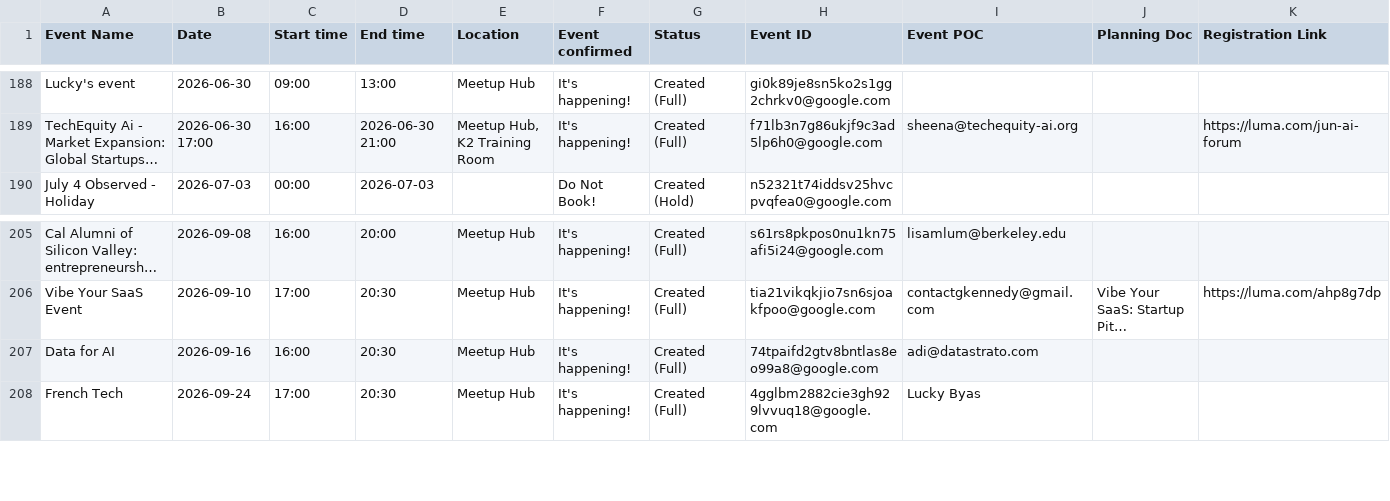
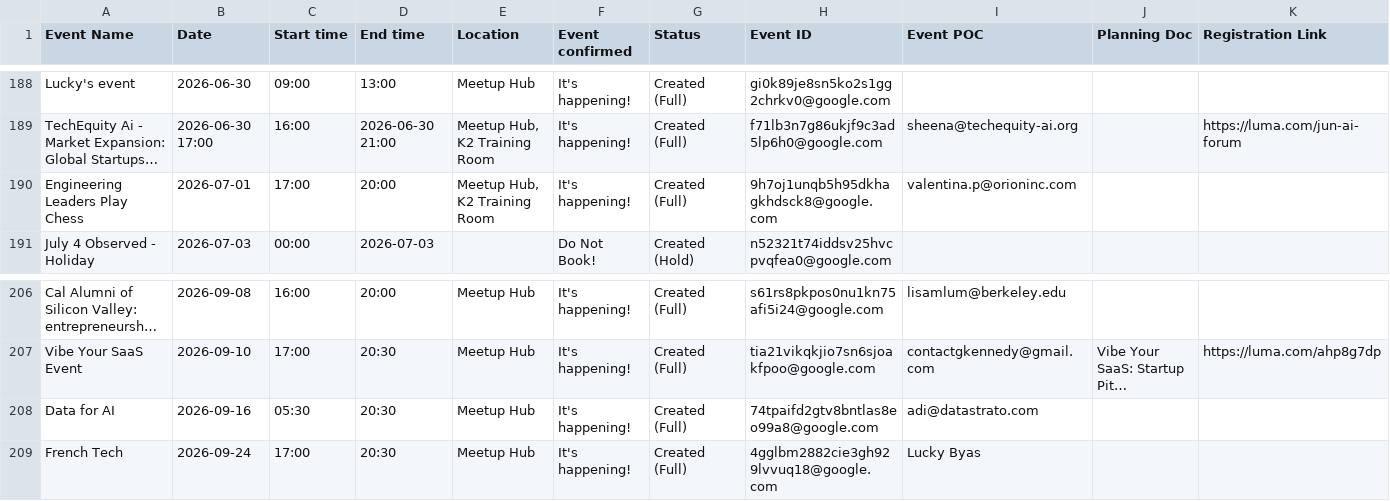
Before and after one commit to sfc-gh-kenguyen/sheets-calendar-app, a CSV file: data/SVAI Hub Event Schedule - Event Calendar.csv, drawn as a sheet; only a part is shown, gaps mark what is left out; long unchanged cells end in …; addresses are those after the commit; rows hold the shown columns only; the diff names each change by its address in the sheet, - before the commit and + after, or states it on an @@ line.

Commit message:
Auto-sync: update all sources (data/SVAI Hub Event Schedule - Event Calendar.csv)

```diff
--- a/data/SVAI Hub Event Schedule - Event Calendar.csv
+++ b/data/SVAI Hub Event Schedule - Event Calendar.csv
+row 190: Engineering Leaders Play Chess | 2026-07-01 | 17:00 | 20:00 | Meetup Hub, K2 Training Room | It's happening! | Created (Full) | 9h7oj1unqb5h95dkhagkhdsck8@google.com | valentina.p@orioninc.com
-C208 (Start time): 16:00
+C208 (Start time): 05:30
```
